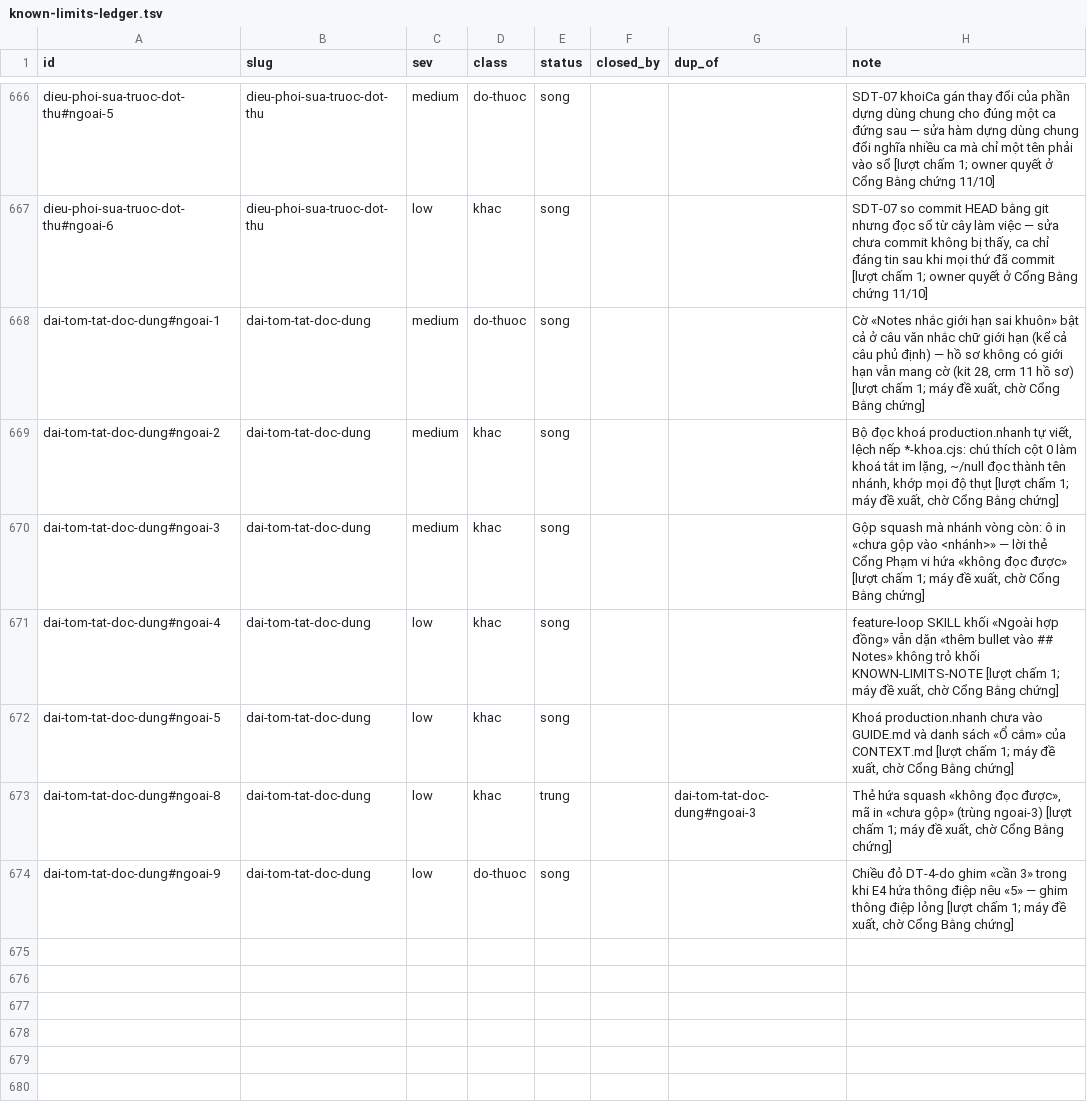
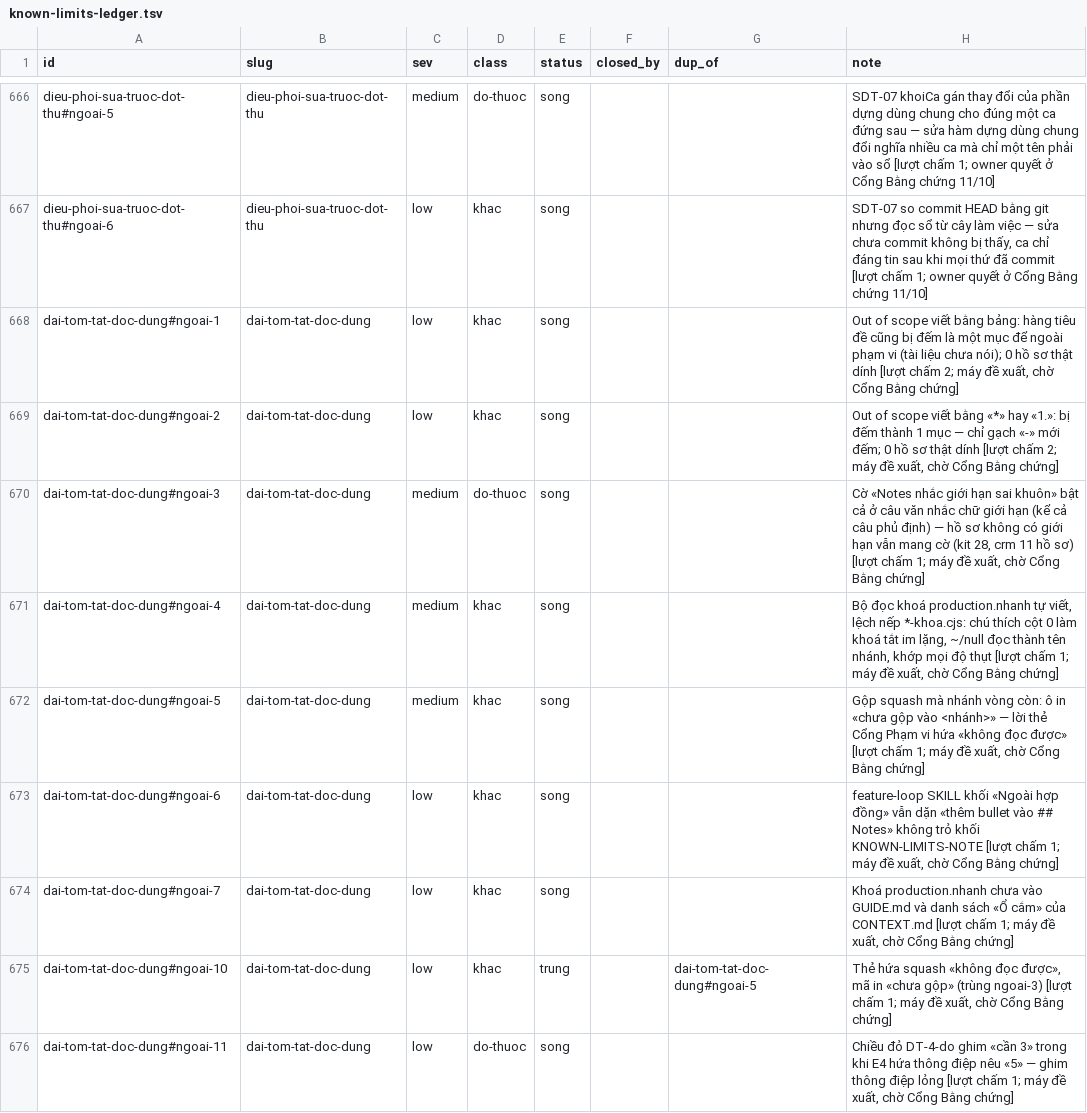
Before and after one commit to phanlemanh/acceptance-gate-kit, a TSV file: docs/research/known-limits-ledger.tsv, drawn as a sheet; only a part is shown, gaps mark what is left out.

```diff
--- a/docs/research/known-limits-ledger.tsv
+++ b/docs/research/known-limits-ledger.tsv
@@ -667,8 +667,10 @@ dieu-phoi-sua-truoc-dot-thu#ngoai-5	dieu-phoi-sua-truoc-dot-thu	medium	do-thuoc
 dieu-phoi-sua-truoc-dot-thu#ngoai-6	dieu-phoi-sua-truoc-dot-thu	low	khac	song			SDT-07 so commit HEAD bằng git nhưng đọc sổ từ cây làm việc — sửa chưa commit không bị thấy, ca chỉ đáng tin sau khi mọi thứ đã commit [lượt chấm 1; owner quyết ở Cổng Bằng chứng 11/10]
-dai-tom-tat-doc-dung#ngoai-1	dai-tom-tat-doc-dung	medium	do-thuoc	song			Cờ «Notes nhắc giới hạn sai khuôn» bật cả ở câu văn nhắc chữ giới hạn (kể cả câu phủ định) — hồ sơ không có giới hạn vẫn mang cờ (kit 28, crm 11 hồ sơ) [lượt chấm 1; máy đề xuất, chờ Cổng Bằng chứng]
-dai-tom-tat-doc-dung#ngoai-2	dai-tom-tat-doc-dung	medium	khac	song			Bộ đọc khoá production.nhanh tự viết, lệch nếp *-khoa.cjs: chú thích cột 0 làm khoá tắt im lặng, ~/null đọc thành tên nhánh, khớp mọi độ thụt [lượt chấm 1; máy đề xuất, chờ Cổng Bằng chứng]
-dai-tom-tat-doc-dung#ngoai-3	dai-tom-tat-doc-dung	medium	khac	song			Gộp squash mà nhánh vòng còn: ô in «chưa gộp vào <nhánh>» — lời thẻ Cổng Phạm vi hứa «không đọc được» [lượt chấm 1; máy đề xuất, chờ Cổng Bằng chứng]
-dai-tom-tat-doc-dung#ngoai-4	dai-tom-tat-doc-dung	low	khac	song			feature-loop SKILL khối «Ngoài hợp đồng» vẫn dặn «thêm bullet vào ## Notes» không trỏ khối KNOWN-LIMITS-NOTE [lượt chấm 1; máy đề xuất, chờ Cổng Bằng chứng]
-dai-tom-tat-doc-dung#ngoai-5	dai-tom-tat-doc-dung	low	khac	song			Khoá production.nhanh chưa vào GUIDE.md và danh sách «Ổ cắm» của CONTEXT.md [lượt chấm 1; máy đề xuất, chờ Cổng Bằng chứng]
-dai-tom-tat-doc-dung#ngoai-8	dai-tom-tat-doc-dung	low	khac	trung		dai-tom-tat-doc-dung#ngoai-3	Thẻ hứa squash «không đọc được», mã in «chưa gộp» (trùng ngoai-3) [lượt chấm 1; máy đề xuất, chờ Cổng Bằng chứng]
-dai-tom-tat-doc-dung#ngoai-9	dai-tom-tat-doc-dung	low	do-thuoc	song			Chiều đỏ DT-4-do ghim «cần 3» trong khi E4 hứa thông điệp nêu «5» — ghim thông điệp lỏng [lượt chấm 1; máy đề xuất, chờ Cổng Bằng chứng]
+dai-tom-tat-doc-dung#ngoai-1	dai-tom-tat-doc-dung	low	khac	song			Out of scope viết bằng bảng: hàng tiêu đề cũng bị đếm là một mục để ngoài phạm vi (tài liệu chưa nói); 0 hồ sơ thật dính [lượt chấm 2; máy đề xuất, chờ Cổng Bằng chứng]
+dai-tom-tat-doc-dung#ngoai-2	dai-tom-tat-doc-dung	low	khac	song			Out of scope viết bằng «*» hay «1.»: bị đếm thành 1 mục — chỉ gạch «-» mới đếm; 0 hồ sơ thật dính [lượt chấm 2; máy đề xuất, chờ Cổng Bằng chứng]
+dai-tom-tat-doc-dung#ngoai-3	dai-tom-tat-doc-dung	medium	do-thuoc	song			Cờ «Notes nhắc giới hạn sai khuôn» bật cả ở câu văn nhắc chữ giới hạn (kể cả câu phủ định) — hồ sơ không có giới hạn vẫn mang cờ (kit 28, crm 11 hồ sơ) [lượt chấm 1; máy đề xuất, chờ Cổng Bằng chứng]
+dai-tom-tat-doc-dung#ngoai-4	dai-tom-tat-doc-dung	medium	khac	song			Bộ đọc khoá production.nhanh tự viết, lệch nếp *-khoa.cjs: chú thích cột 0 làm khoá tắt im lặng, ~/null đọc thành tên nhánh, khớp mọi độ thụt [lượt chấm 1; máy đề xuất, chờ Cổng Bằng chứng]
+dai-tom-tat-doc-dung#ngoai-5	dai-tom-tat-doc-dung	medium	khac	song			Gộp squash mà nhánh vòng còn: ô in «chưa gộp vào <nhánh>» — lời thẻ Cổng Phạm vi hứa «không đọc được» [lượt chấm 1; máy đề xuất, chờ Cổng Bằng chứng]
+dai-tom-tat-doc-dung#ngoai-6	dai-tom-tat-doc-dung	low	khac	song			feature-loop SKILL khối «Ngoài hợp đồng» vẫn dặn «thêm bullet vào ## Notes» không trỏ khối KNOWN-LIMITS-NOTE [lượt chấm 1; máy đề xuất, chờ Cổng Bằng chứng]
+dai-tom-tat-doc-dung#ngoai-7	dai-tom-tat-doc-dung	low	khac	song			Khoá production.nhanh chưa vào GUIDE.md và danh sách «Ổ cắm» của CONTEXT.md [lượt chấm 1; máy đề xuất, chờ Cổng Bằng chứng]
+dai-tom-tat-doc-dung#ngoai-10	dai-tom-tat-doc-dung	low	khac	trung		dai-tom-tat-doc-dung#ngoai-5	Thẻ hứa squash «không đọc được», mã in «chưa gộp» (trùng ngoai-3) [lượt chấm 1; máy đề xuất, chờ Cổng Bằng chứng]
+dai-tom-tat-doc-dung#ngoai-11	dai-tom-tat-doc-dung	low	do-thuoc	song			Chiều đỏ DT-4-do ghim «cần 3» trong khi E4 hứa thông điệp nêu «5» — ghim thông điệp lỏng [lượt chấm 1; máy đề xuất, chờ Cổng Bằng chứng]
```
Also changed, not shown: 5 other files.
